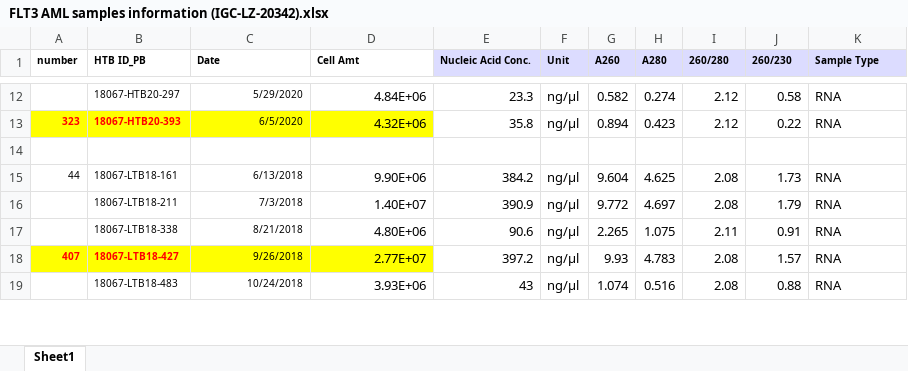
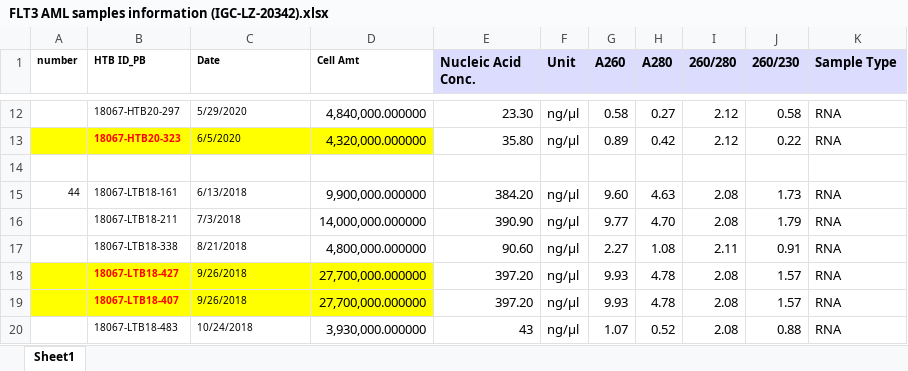
Before and after one commit to cohmathonc/haemdata, an Excel workbook: data-raw/FLT3 AML samples information (IGC-LZ-20342).xlsx, sheet Sheet1, drawn as a sheet; only a part is shown, gaps mark what is left out; values as stored, in another font and other column widths than the file's, no borders; addresses are those after the commit; the diff covers the shown part only; the diff names each change by its address in the sheet, - before the commit and + after, or states it on an @@ line.

```diff
--- a/data-raw/FLT3 AML samples information (IGC-LZ-20342).xlsx (sheet Sheet1)
+++ b/data-raw/FLT3 AML samples information (IGC-LZ-20342).xlsx (sheet Sheet1)
@@ E1:K1 text size: larger @@
-C12:C13 alignment: right
+C12:C13 alignment: left
-D12 (Cell Amt): 4.84E+06
+D12 (Cell Amt): 4,840,000.000000
-E12 (Nucleic Acid Conc.): 23.3
+E12 (Nucleic Acid Conc.): 23.30
-G12 (A260): 0.582
+G12 (A260): 0.58
-H12 (A280): 0.274
+H12 (A280): 0.27
-A13 (number): 323
+A13 (number): (empty)
-B13 (HTB ID_PB): 18067-HTB20-393
+B13 (HTB ID_PB): 18067-HTB20-323
-D13 (Cell Amt): 4.32E+06
+D13 (Cell Amt): 4,320,000.000000
-E13 (Nucleic Acid Conc.): 35.8
+E13 (Nucleic Acid Conc.): 35.80
-G13 (A260): 0.894
+G13 (A260): 0.89
-H13 (A280): 0.423
+H13 (A280): 0.42
-C15:C18 alignment: right
+C15:C18 alignment: left
-D15 (Cell Amt): 9.90E+06
+D15 (Cell Amt): 9,900,000.000000
-E15 (Nucleic Acid Conc.): 384.2
+E15 (Nucleic Acid Conc.): 384.20
-G15 (A260): 9.604
+G15 (A260): 9.60
-H15 (A280): 4.625
+H15 (A280): 4.63
-D16 (Cell Amt): 1.40E+07
+D16 (Cell Amt): 14,000,000.000000
-E16 (Nucleic Acid Conc.): 390.9
+E16 (Nucleic Acid Conc.): 390.90
-G16 (A260): 9.772
+G16 (A260): 9.77
-H16 (A280): 4.697
+H16 (A280): 4.70
-D17 (Cell Amt): 4.80E+06
+D17 (Cell Amt): 4,800,000.000000
-E17 (Nucleic Acid Conc.): 90.6
+E17 (Nucleic Acid Conc.): 90.60
-G17 (A260): 2.265
+G17 (A260): 2.27
-H17 (A280): 1.075
+H17 (A280): 1.08
-A18 (number): 407
+A18 (number): (empty)
-D18 (Cell Amt): 2.77E+07
+D18 (Cell Amt): 27,700,000.000000
-E18 (Nucleic Acid Conc.): 397.2
+E18 (Nucleic Acid Conc.): 397.20
-H18 (A280): 4.783
+H18 (A280): 4.78
+row 19:  | 18067-LTB18-407 | 9/26/2018 | 27,700,000.000000 | 397.20 | ng/µl | 9.93 | 4.78 | 2.08 | 1.57 | RNA
-C20 alignment: right
+C20 alignment: left
-D20 (Cell Amt): 3.93E+06
+D20 (Cell Amt): 3,930,000.000000
-G20 (A260): 1.074
+G20 (A260): 1.07
-H20 (A280): 0.516
+H20 (A280): 0.52
```
Also changed, not shown: 2 added rows, 1 removed row, 165 edited cells and cell formats elsewhere in this sheet, data-raw/sample summary_IGC-LZ-20342.xlsx, 5 other files.
